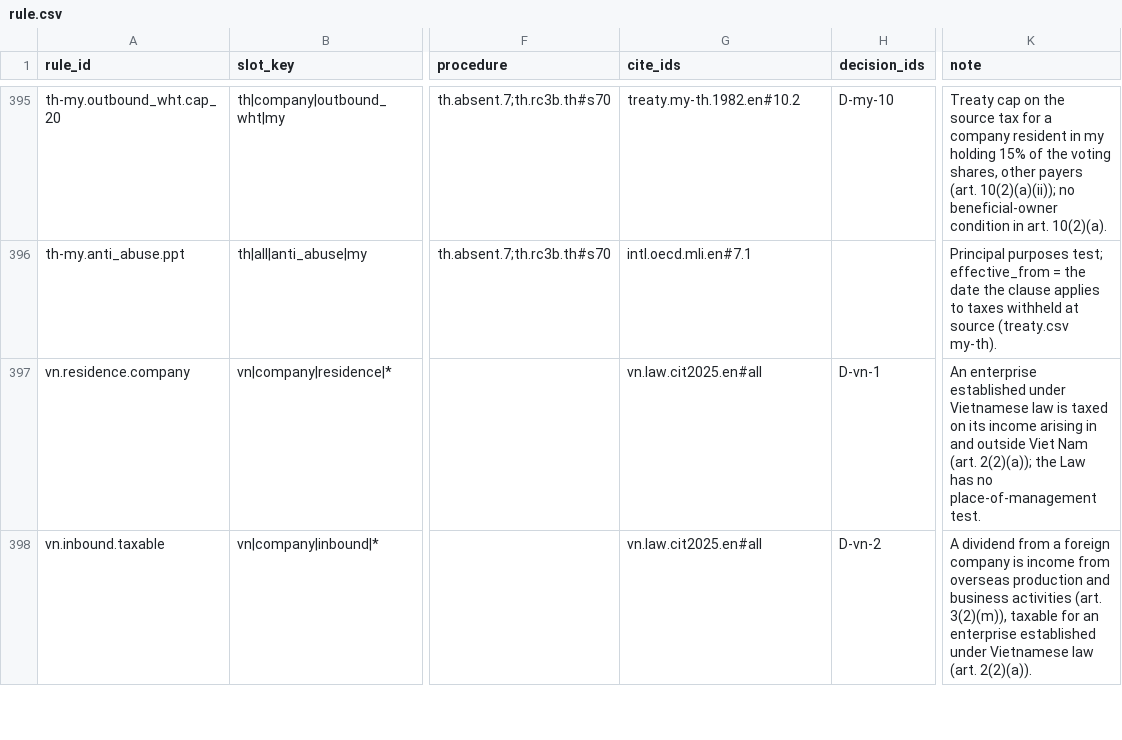
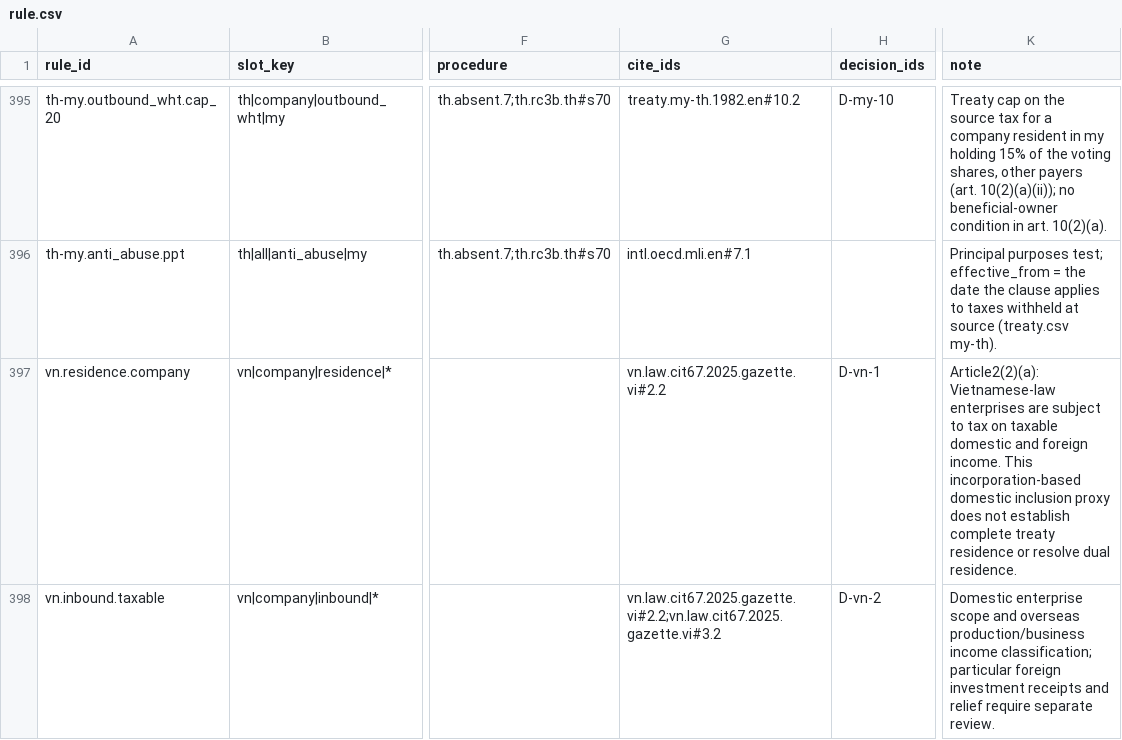
Before and after one commit to ZhihongWu-dev/Asia-Tax-AI-Agent, a CSV file: rule/rule.csv, drawn as a sheet; only a part is shown, gaps mark what is left out; the diff covers the shown part only; the diff names each change by its address in the sheet, - before the commit and + after, or states it on an @@ line.

```diff
--- a/rule/rule.csv
+++ b/rule/rule.csv
-G397 (cite_ids): vn.law.cit2025.en#all
+G397 (cite_ids): vn.law.cit67.2025.gazette.vi#2.2
-K397 (note): An enterprise established under Vietnamese law is taxed on its income arising in and outside Viet Nam (art. 2(2)(a)); the Law has no place-of-management test.
+K397 (note): Article2(2)(a): Vietnamese-law enterprises are subject to tax on taxable domestic and foreign income. This incorporation-based domestic inclusion proxy does not establish complete treaty residence or resolve dual residence.
-G398 (cite_ids): vn.law.cit2025.en#all
+G398 (cite_ids): vn.law.cit67.2025.gazette.vi#2.2;vn.law.cit67.2025.gazette.vi#3.2
-K398 (note): A dividend from a foreign company is income from overseas production and business activities (art. 3(2)(m)), taxable for an enterprise established under Vietnamese law (art. 2(2)(a)).
+K398 (note): Domestic enterprise scope and overseas production/business income classification; particular foreign investment receipts and relief require separate review.
```
Also changed, not shown: 2 added rows and 11 edited cells elsewhere in this file, rule/decision.csv, rule/rule_test.csv, 5 other files.
